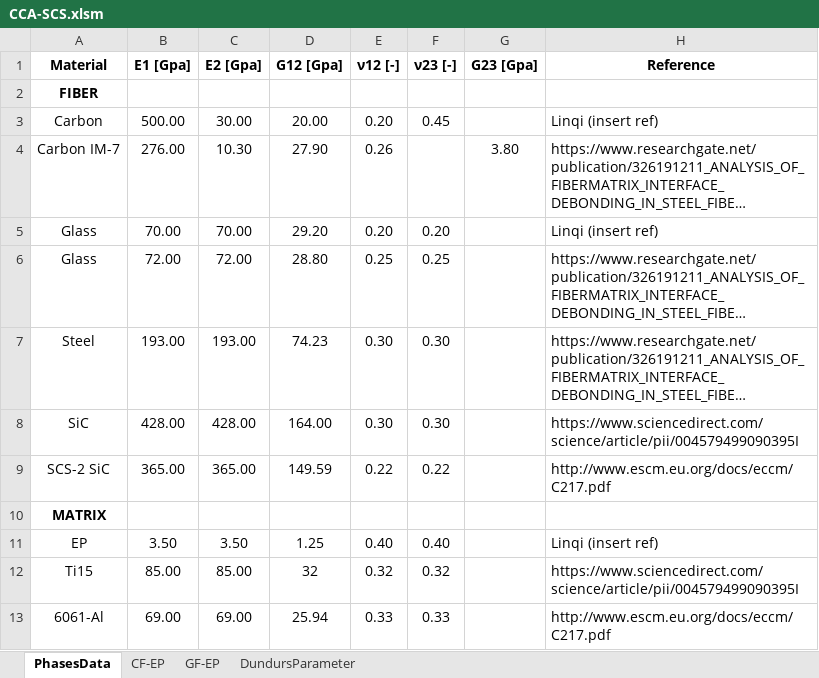
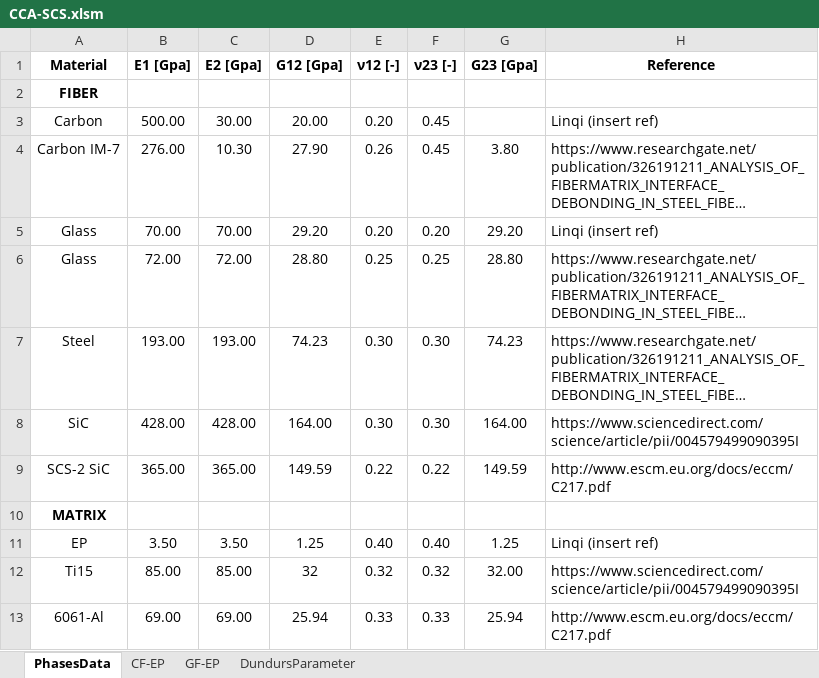
Before and after one commit to LucaDiStasio/thinPlyMechanics, an Excel workbook: VBA/CCA-SCS.xlsm, sheet PhasesData, drawn as a sheet; long unchanged cells end in …; values as stored, in another font and other column widths than the file's, no borders; the diff names each change by its address in the sheet, - before the commit and + after, or states it on an @@ line.

```diff
--- a/VBA/CCA-SCS.xlsm (sheet PhasesData)
+++ b/VBA/CCA-SCS.xlsm (sheet PhasesData)
-F4 (ν23 [-]): (empty)
+F4 (ν23 [-]): 0.45
-G5 (G23 [Gpa]): (empty)
+G5 (G23 [Gpa]): 29.20
-G6 (G23 [Gpa]): (empty)
+G6 (G23 [Gpa]): 28.80
-G7 (G23 [Gpa]): (empty)
+G7 (G23 [Gpa]): 74.23
-G8 (G23 [Gpa]): (empty)
+G8 (G23 [Gpa]): 164.00
-G9 (G23 [Gpa]): (empty)
+G9 (G23 [Gpa]): 149.59
-G11 (G23 [Gpa]): (empty)
+G11 (G23 [Gpa]): 1.25
-G12 (G23 [Gpa]): (empty)
+G12 (G23 [Gpa]): 32.00
-G13 (G23 [Gpa]): (empty)
+G13 (G23 [Gpa]): 25.94
```
Also changed, not shown: sheet DundursParameter.
